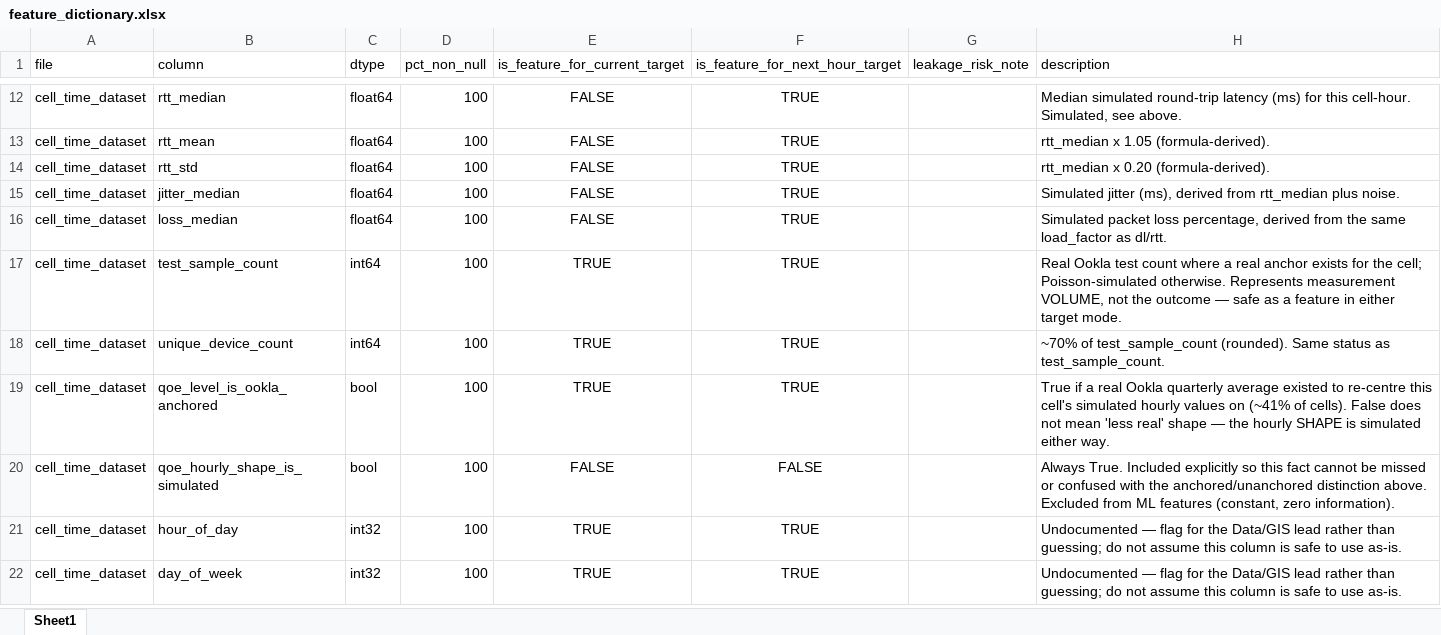
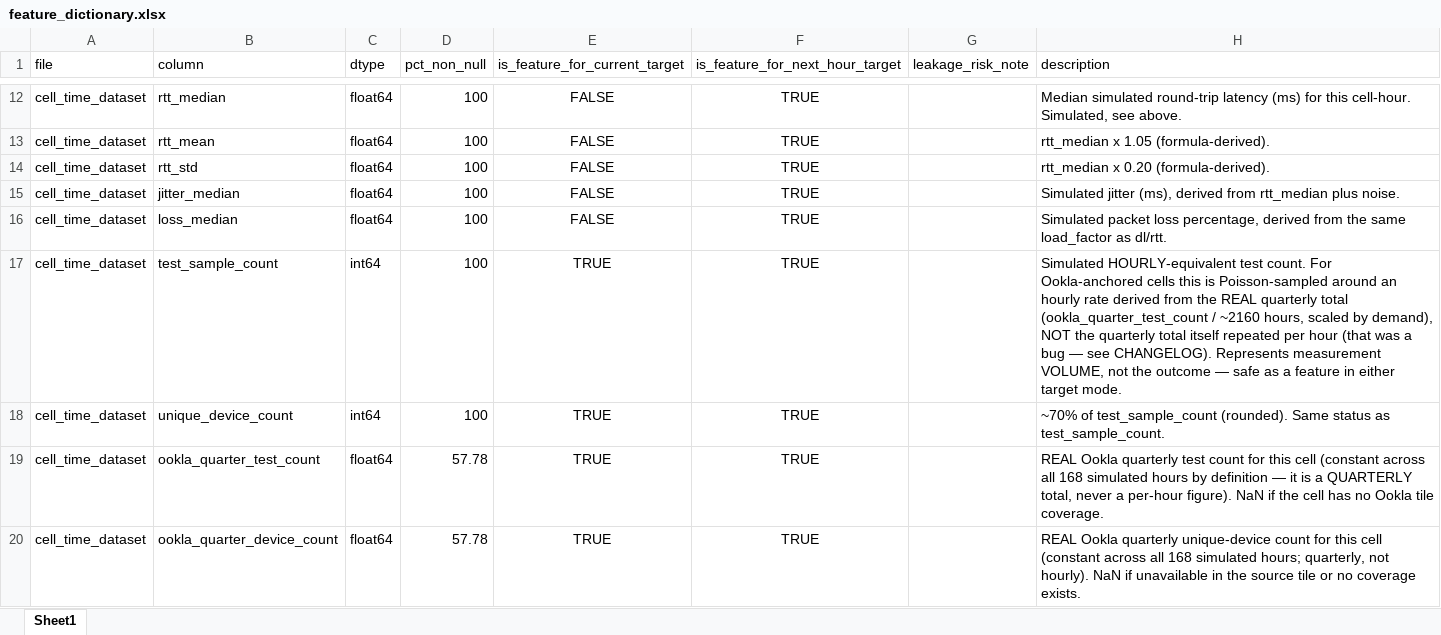
Before and after one commit to weiru917/geoqoe_pulse, an Excel workbook: data/outputs/feature_dictionary.xlsx, sheet Sheet1, drawn as a sheet; only a part is shown, gaps mark what is left out; the shorter side is filled out with more unchanged rows; values as stored, in another font and other column widths than the file's, no borders; the diff covers the shown part only; the diff names each change by its address in the sheet, - before the commit and + after, or states it on an @@ line.

Commit message:
modified v3.1 data pipeline

```diff
--- a/data/outputs/feature_dictionary.xlsx (sheet Sheet1)
+++ b/data/outputs/feature_dictionary.xlsx (sheet Sheet1)
-H17 (description): Real Ookla test count where a real anchor exists for the cell; Poisson-simulated otherwise. Represents measurement…
+H17 (description): Simulated HOURLY-equivalent test count. For Ookla-anchored cells this is Poisson-sampled around an hourly rate derived from the REAL quarterly total (ookla_quarter_test_count / ~2160 hours, scaled by demand), NOT the quarterly total itself repeated per hour (that was a bug — see CHANGELOG). Represents measurement…
+row 19: cell_time_dataset | ookla_quarter_test_count | float64 | 57.78 | TRUE | TRUE |  | REAL Ookla quarterly test count for this cell (constant across all 168 simulated hours by definition — it is a QUARTERLY total, never a per-hour figure). NaN if the cell has no Ookla tile coverage.
+row 20: cell_time_dataset | ookla_quarter_device_count | float64 | 57.78 | TRUE | TRUE |  | REAL Ookla quarterly unique-device count for this cell (constant across all 168 simulated hours; quarterly, not hourly). NaN if unavailable in the source tile or no coverage exists.
```
Also changed, not shown: 7 added rows and 4 edited cells elsewhere in this sheet, 9 other files.
